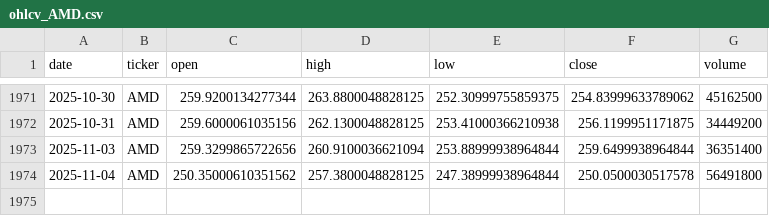
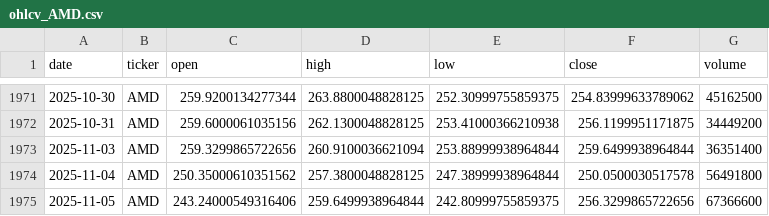
Before and after one commit to rosaliemassein/ML-Stock-Prediction, a CSV file: cs229-sentiment-vs-tech-starter/data/raw/ohlcv_AMD.csv, drawn as a sheet; only a part is shown, gaps mark what is left out; the diff names each change by its address in the sheet, - before the commit and + after, or states it on an @@ line.

```diff
--- a/cs229-sentiment-vs-tech-starter/data/raw/ohlcv_AMD.csv
+++ b/cs229-sentiment-vs-tech-starter/data/raw/ohlcv_AMD.csv
+row 1975: 2025-11-05 | AMD | 243.24000549316406 | 259.6499938964844 | 242.80999755859375 | 256.3299865722656 | 67366600
```
Also changed, not shown: cs229-sentiment-vs-tech-starter/data/raw/ohlcv_AMZN.csv, cs229-sentiment-vs-tech-starter/data/raw/ohlcv_META.csv, 24 other files.
